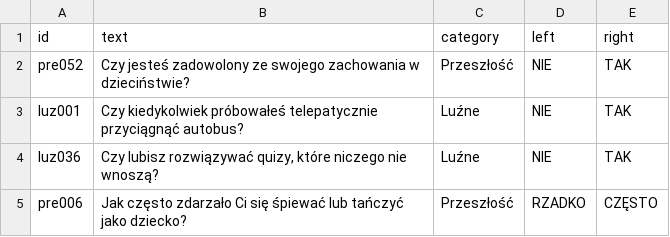
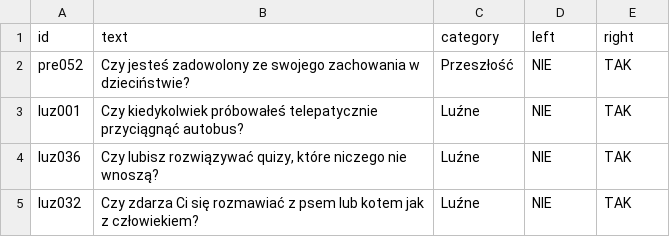
Before and after one commit to DawidS25/Spectrum, a CSV file: questions/questions_changed.csv, drawn as a sheet; removed rows and columns are numbered as before the commit, all else as after; the diff names each change by its address in the sheet, - before the commit and + after, or states it on an @@ line.

Commit message:
Zmieniono pytanie luz032

```diff
--- a/questions/questions_changed.csv
+++ b/questions/questions_changed.csv
-row 5: pre006 | Jak często zdarzało Ci się śpiewać lub tańczyć jako dziecko? | Przeszłość | RZADKO | CZĘSTO
+row 5: luz032 | Czy zdarza Ci się rozmawiać z psem lub kotem jak z człowiekiem? | Luźne | NIE | TAK
```
